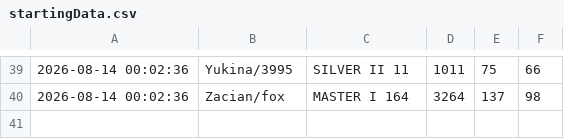
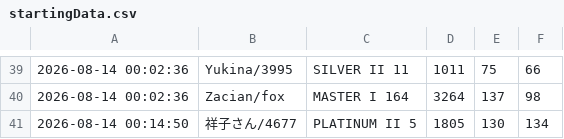
Before and after one commit to LOLUTDCLIMBCHALLENGE/LOLUTDCLIMBCHALLENGE.github.io, a CSV file: data/startingData.csv, drawn as a sheet; only a part is shown, gaps mark what is left out.

Commit message:
Update startingData.csv

```diff
--- a/data/startingData.csv
+++ b/data/startingData.csv
@@ -40 +40,2 @@
 2026-08-14 00:02:36,Zacian/fox,MASTER I 164,3264,137,98
+2026-08-14 00:14:50,祥子さん/4677,PLATINUM II 5,1805,130,134
```
